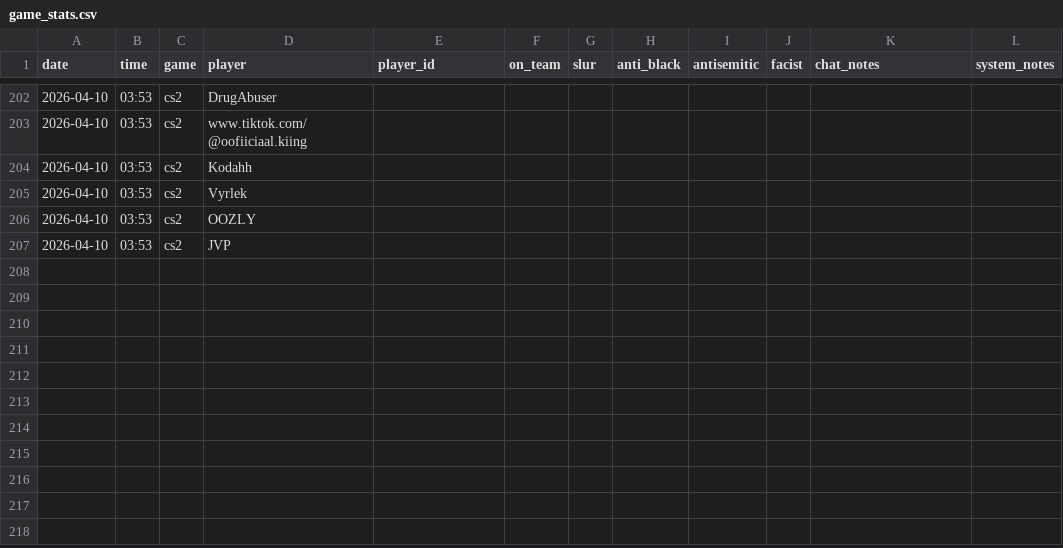
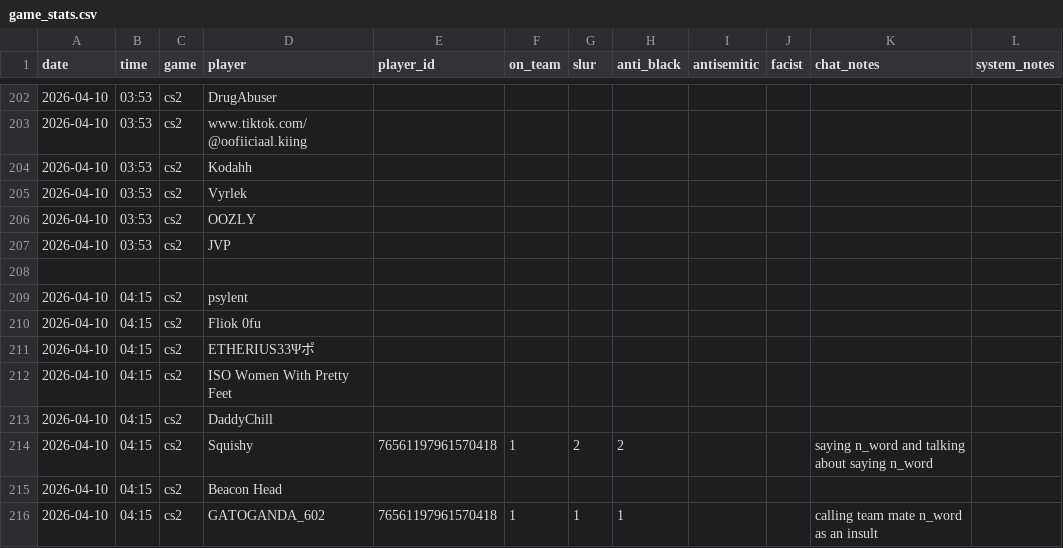
Before and after one commit to jjame21/free-speech-warios, a CSV file: game_stats.csv, drawn as a sheet; only a part is shown, gaps mark what is left out; the diff names each change by its address in the sheet, - before the commit and + after, or states it on an @@ line.

Commit message:
📦 +game

```diff
--- a/game_stats.csv
+++ b/game_stats.csv
+row 208: (empty)
+row 209: 2026-04-10 | 04:15 | cs2 | psylent
+row 210: 2026-04-10 | 04:15 | cs2 | Fliok 0fu
+row 211: 2026-04-10 | 04:15 | cs2 | ETHERIUS33Ψポ
+row 212: 2026-04-10 | 04:15 | cs2 | ISO Women With Pretty Feet
+row 213: 2026-04-10 | 04:15 | cs2 | DaddyChill
+row 214: 2026-04-10 | 04:15 | cs2 | Squishy | 76561197961570418 | 1 | 2 | 2 |  |  | saying n_word and talking about saying n_word
+row 215: 2026-04-10 | 04:15 | cs2 | Beacon Head
+row 216: 2026-04-10 | 04:15 | cs2 | GATOGANDA_602 | 76561197961570418 | 1 | 1 | 1 |  |  | calling team mate n_word as an insult
```
